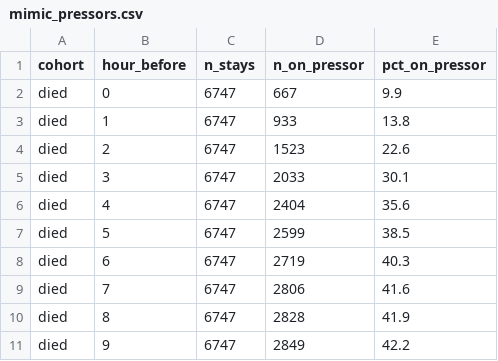
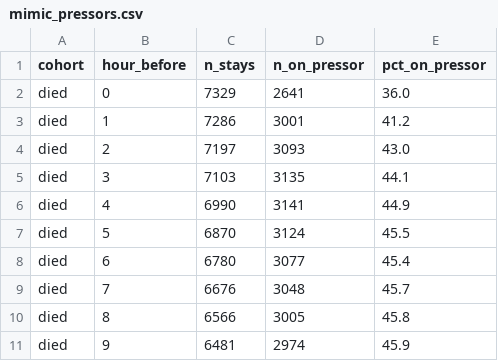
Before and after one commit to autonomio/Mimicry, a CSV file: analyses/mimic-iv-v31/outputs/mimic_pressors.csv, drawn as a sheet; only a part is shown; the diff covers the shown part only.

```diff
--- a/analyses/mimic-iv-v31/outputs/mimic_pressors.csv
+++ b/analyses/mimic-iv-v31/outputs/mimic_pressors.csv
@@ -1,11 +1,11 @@
 cohort,hour_before,n_stays,n_on_pressor,pct_on_pressor
-died,0,6747,667,9.9
-died,1,6747,933,13.8
-died,2,6747,1523,22.6
-died,3,6747,2033,30.1
-died,4,6747,2404,35.6
-died,5,6747,2599,38.5
-died,6,6747,2719,40.3
-died,7,6747,2806,41.6
-died,8,6747,2828,41.9
-died,9,6747,2849,42.2
+died,0,7329,2641,36.0
+died,1,7286,3001,41.2
+died,2,7197,3093,43.0
+died,3,7103,3135,44.1
+died,4,6990,3141,44.9
+died,5,6870,3124,45.5
+died,6,6780,3077,45.4
+died,7,6676,3048,45.7
+died,8,6566,3005,45.8
+died,9,6481,2974,45.9
```
Also changed, not shown: 109 edited cells elsewhere in this file, analyses/mimic-iv-v31/outputs/mimic_finegrain.csv, analyses/mimic-iv-v31/outputs/mimic_gcs.csv, 16 other files.
